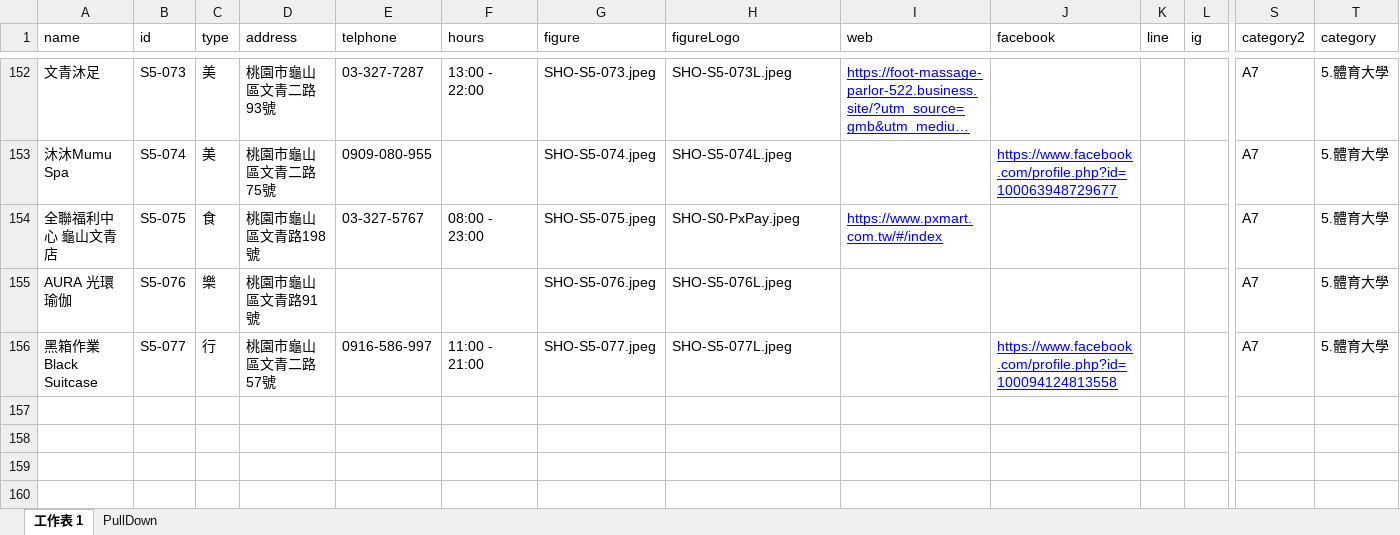
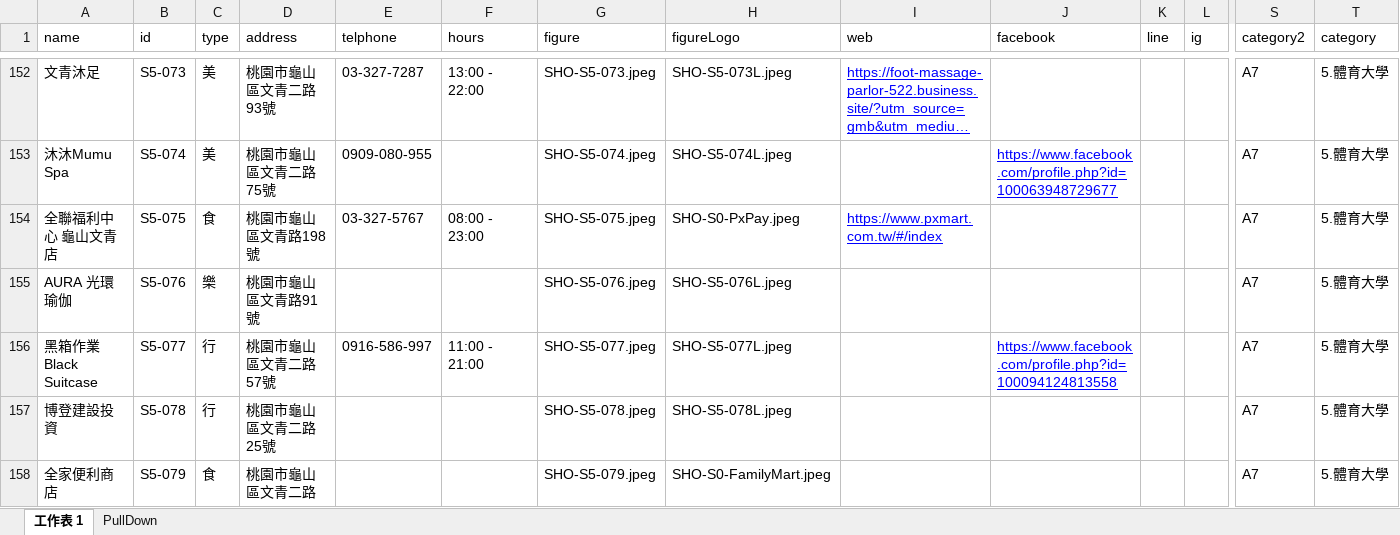
Before and after one commit to TCWang/A7Kanban13, an Excel workbook: data/shops.xlsx, sheet 工作表 1, drawn as a sheet; only a part is shown, gaps mark what is left out; long unchanged cells end in …; values as stored, in another font and other column widths than the file's, no borders; rows hold the shown columns only; the diff covers the shown part only; the diff names each change by its address in the sheet, - before the commit and + after, or states it on an @@ line.

```diff
--- a/data/shops.xlsx (sheet 工作表 1)
+++ b/data/shops.xlsx (sheet 工作表 1)
+row 157: 博登建設投資 | S5-078 | 行 | 桃園市龜山區文青二路25號 |  |  | SHO-S5-078.jpeg | SHO-S5-078L.jpeg |  |  |  |  | A7 | 5.體育大學
+row 158: 全家便利商店 | S5-079 | 食 | 桃園市龜山區文青二路 |  |  | SHO-S5-079.jpeg | SHO-S0-FamilyMart.jpeg |  |  |  |  | A7 | 5.體育大學
```
Also changed, not shown: 3 added rows elsewhere in this sheet, data/restaurants.xlsx, 14 other files.
